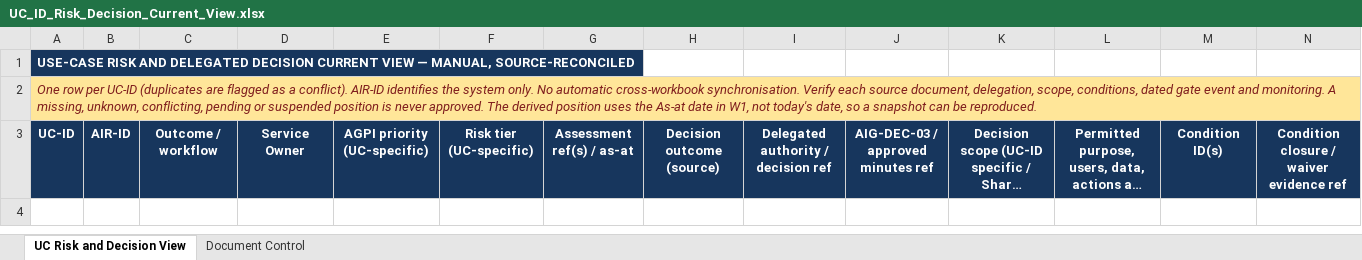
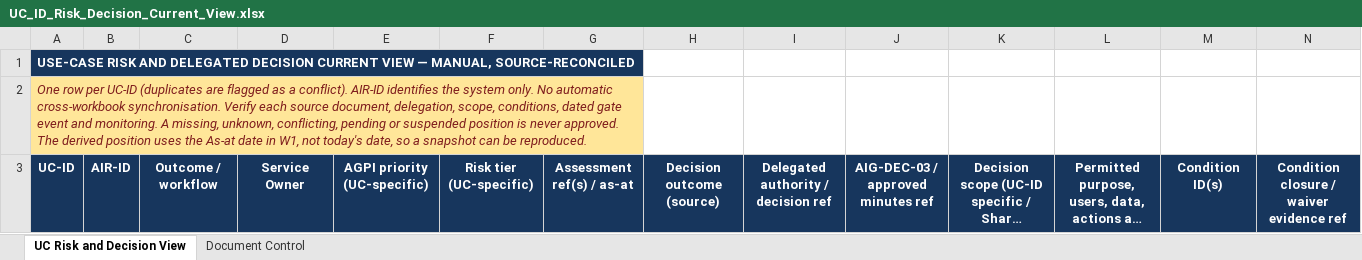
Before and after one commit to KimAbercromby/AIGovernanceSuiteTools, an Excel workbook: files/UC_ID_Risk_Decision_Current_View.xlsx, sheet UC Risk and Decision View, drawn as a sheet; only a part is shown; long unchanged cells end in …; values as stored, in another font and other column widths than the file's, no borders; the diff names each change by its address in the sheet, - before the commit and + after, or states it on an @@ line.

```diff
--- a/files/UC_ID_Risk_Decision_Current_View.xlsx (sheet UC Risk and Decision View)
+++ b/files/UC_ID_Risk_Decision_Current_View.xlsx (sheet UC Risk and Decision View)
+A2:G2 merged
```
Also changed, not shown: files/AIG-AGT-04_Agent_Record_ASBOM_Proposed.xlsx, files/AIG-AIMS-07_AIMS_Internal_Audit_Programme_and_Procedure_Proposed.xlsx, 33 other files.
